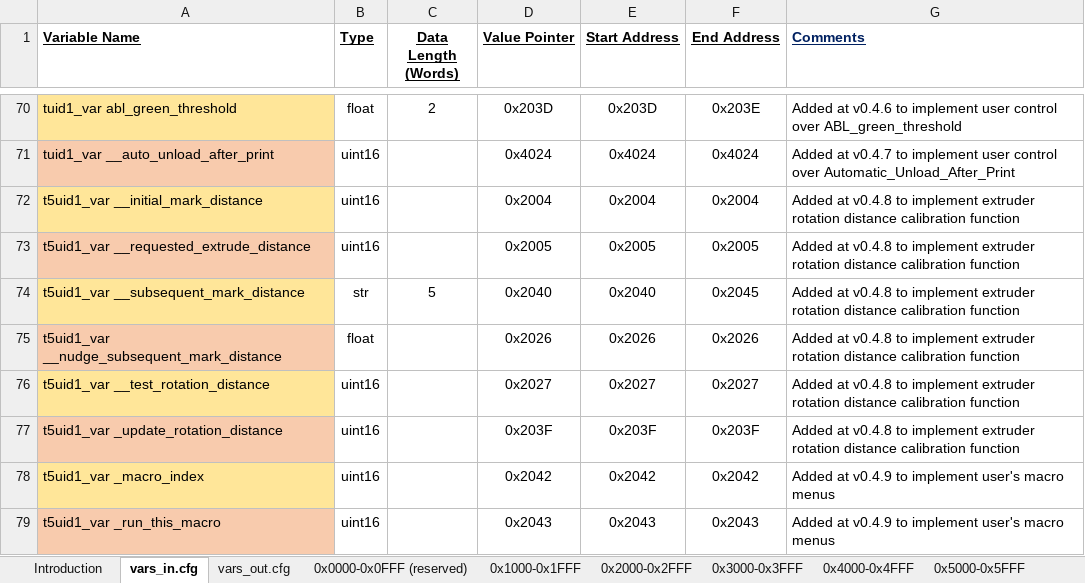
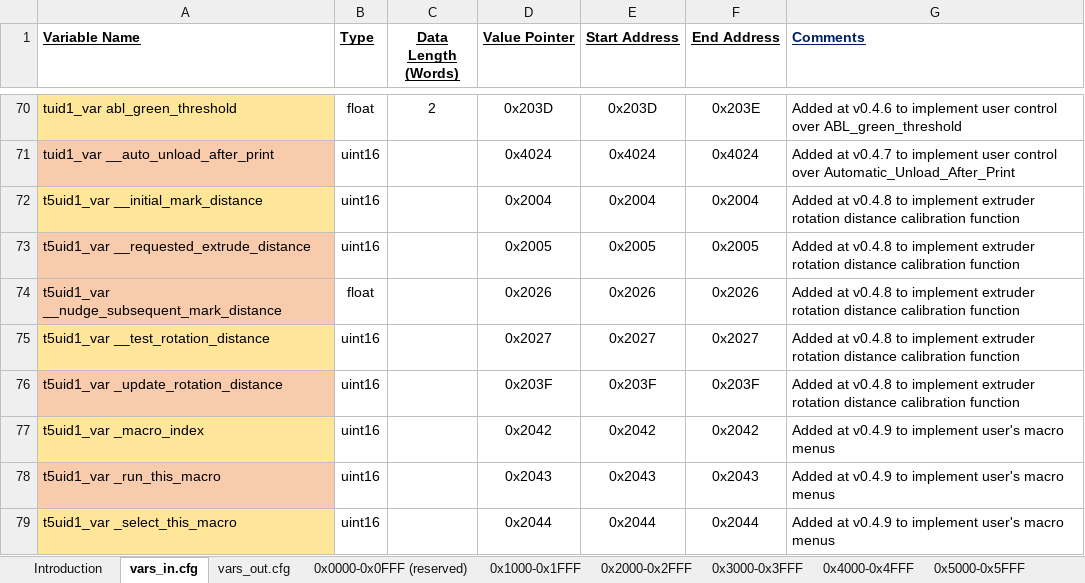
Before and after one commit to Thinkersbluff/DGUS-Reloaded_for_CR6-DWIN-SET_Component, an Excel workbook: project/DGUSTools & References/T5L_ Memory_Map.xlsx, sheet vars_in.cfg, drawn as a sheet; only a part is shown, gaps mark what is left out; the shorter side is filled out with more unchanged rows; values as stored, in another font and other column widths than the file's, no borders; the diff names each change by its address in the sheet, - before the commit and + after, or states it on an @@ line.

Commit message:
Removed ability to type in subsequent mark distance
Must use the nudge buttons, to enter the final distance from extruder input reference point to the initial mark on the filament.
After switching from float to string variable, to resolve the round up and float conversion issues, I was obliged to remove the keyboard entry option.

```diff
--- a/project/DGUSTools & References/T5L_ Memory_Map.xlsx (sheet vars_in.cfg)
+++ b/project/DGUSTools & References/T5L_ Memory_Map.xlsx (sheet vars_in.cfg)
-row 74: t5uid1_var __subsequent_mark_distance | str | 5 | 0x2040 | 0x2040 | 0x2045 | Added at v0.4.8 to implement extruder rotation distance calibration function
```
